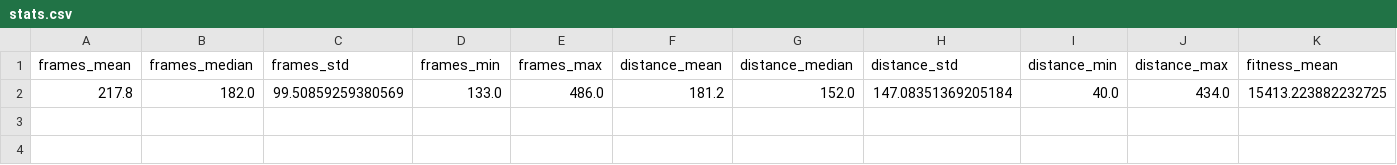
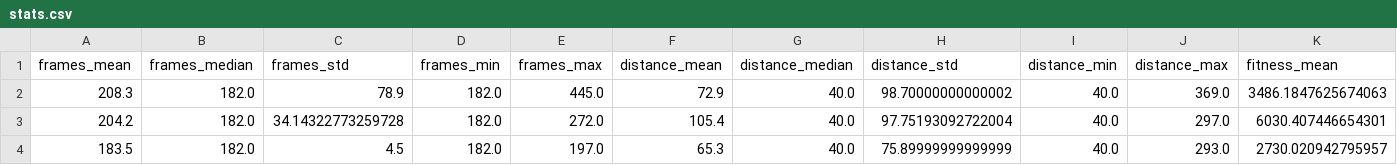
Before and after one commit to AxelRueG/SuperMarioBros-AI, a CSV file: individuals/stat/stats.csv, drawn as a sheet; only a part is shown; removed rows and columns are numbered as before the commit, all else as after; rows hold the shown columns only; the diff names each change by its address in the sheet, - before the commit and + after, or states it on an @@ line.

```diff
--- a/individuals/stat/stats.csv
+++ b/individuals/stat/stats.csv
-row 2: 217.8 | 182.0 | 99.50859259380569 | 133.0 | 486.0 | 181.2 | 152.0 | 147.08351369205184 | 40.0 | 434.0 | 15413.223882232725
+row 2: 208.3 | 182.0 | 78.9 | 182.0 | 445.0 | 72.9 | 40.0 | 98.70000000000002 | 40.0 | 369.0 | 3486.1847625674063
+row 3: 204.2 | 182.0 | 34.14322773259728 | 182.0 | 272.0 | 105.4 | 40.0 | 97.75193092722004 | 40.0 | 297.0 | 6030.407446654301
+row 4: 183.5 | 182.0 | 4.5 | 182.0 | 197.0 | 65.3 | 40.0 | 75.89999999999999 | 40.0 | 293.0 | 2730.020942795957
```
Also changed, not shown: 10 other files.
